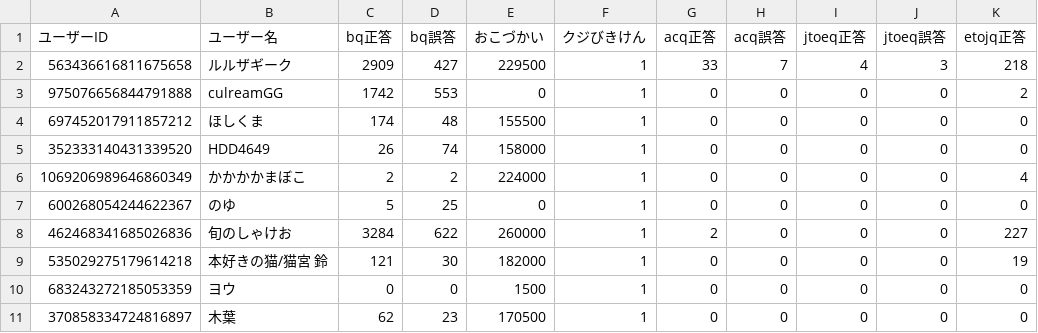
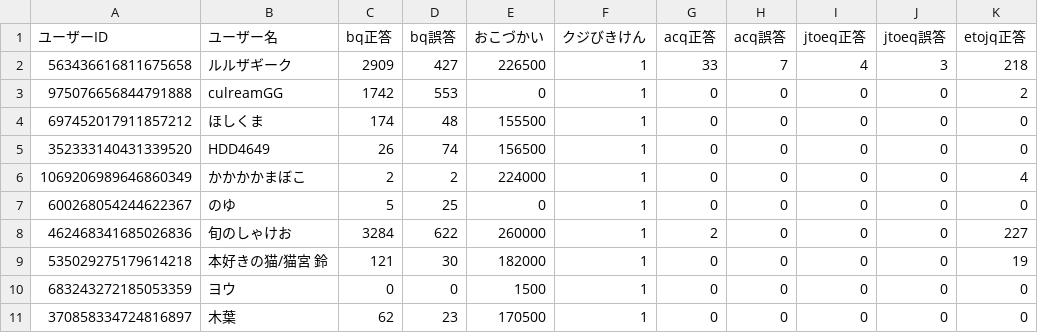
Before and after one commit to rurutheGeek/UBSLEEPY, a CSV file: save/report.csv, drawn as a sheet; only a part is shown; the diff names each change by its address in the sheet, - before the commit and + after, or states it on an @@ line.

Commit message:
おこづかいロールの修正

```diff
--- a/save/report.csv
+++ b/save/report.csv
-E2 (おこづかい): 229500
+E2 (おこづかい): 226500
-E5 (おこづかい): 158000
+E5 (おこづかい): 156500
```
Also changed, not shown: 1 other file.
